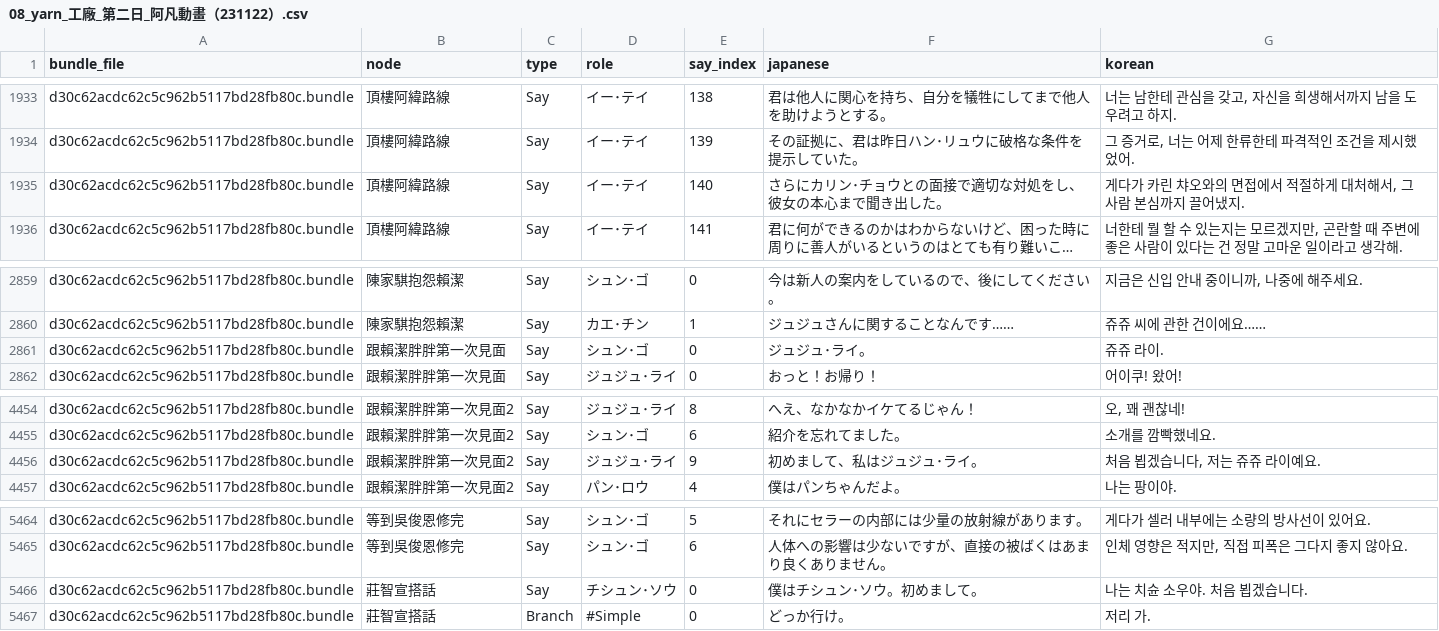
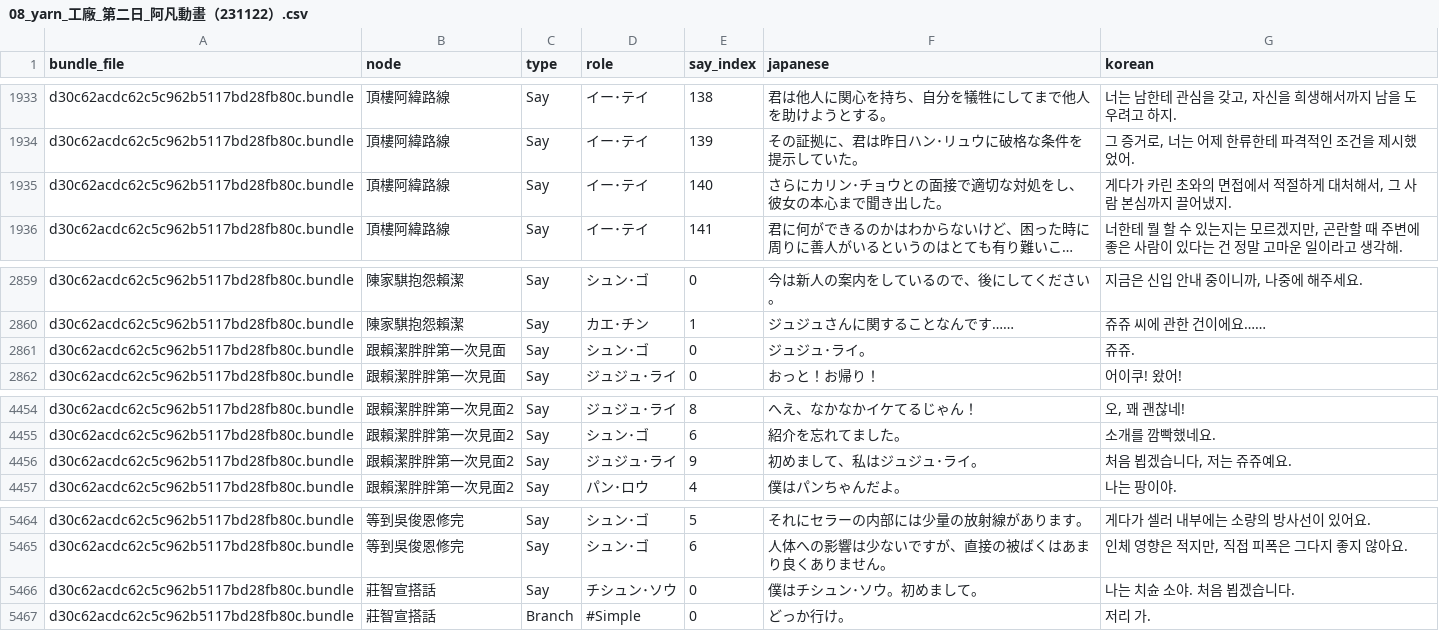
Before and after one commit to scha00/minds-beneath-us-korean, a CSV file: translation/translated/dialogue/08_yarn_工廠_第二日_阿凡動畫（231122）.csv, drawn as a sheet; only a part is shown, gaps mark what is left out; long unchanged cells end in …; the diff names each change by its address in the sheet, - before the commit and + after, or states it on an @@ line.

Commit message:
QA: 캐릭터 확정명 불일치 22곳 일괄 수정 (류성/카린 초/쥬쥬/팡/치슌 소/셴 소), 반말/존댓말 혼용 1곳 수정
화자 이름표(Role)는 Workbook 角色 시트 확정명대로 뜨는데, 대사 본문에서 그 인물을
언급할 때 확정명을 확인 안 하고 일본어 발음을 직역해버린 사례들. glossary.md에
동일 오류 재발 방지용 경고 메모 추가.

```diff
--- a/translation/translated/dialogue/08_yarn_工廠_第二日_阿凡動畫（231122）.csv
+++ b/translation/translated/dialogue/08_yarn_工廠_第二日_阿凡動畫（231122）.csv
-G1935 (korean): 게다가 카린 챠오와의 면접에서 적절하게 대처해서, 그 사람 본심까지 끌어냈지.
+G1935 (korean): 게다가 카린 초와의 면접에서 적절하게 대처해서, 그 사람 본심까지 끌어냈지.
-G2861 (korean): 쥬쥬 라이.
+G2861 (korean): 쥬쥬.
-G4456 (korean): 처음 뵙겠습니다, 저는 쥬쥬 라이예요.
+G4456 (korean): 처음 뵙겠습니다, 저는 쥬쥬예요.
-G5466 (korean): 나는 치슌 소우야. 처음 뵙겠습니다.
+G5466 (korean): 나는 치슌 소야. 처음 뵙겠습니다.
```
Also changed, not shown: translation/translated/dialogue/12_yarn_回家_第三日（231215）.csv, translation/translated/dialogue/13_yarn_回家_第二日_阿凡動畫 （231215）.csv, 7 other files.
